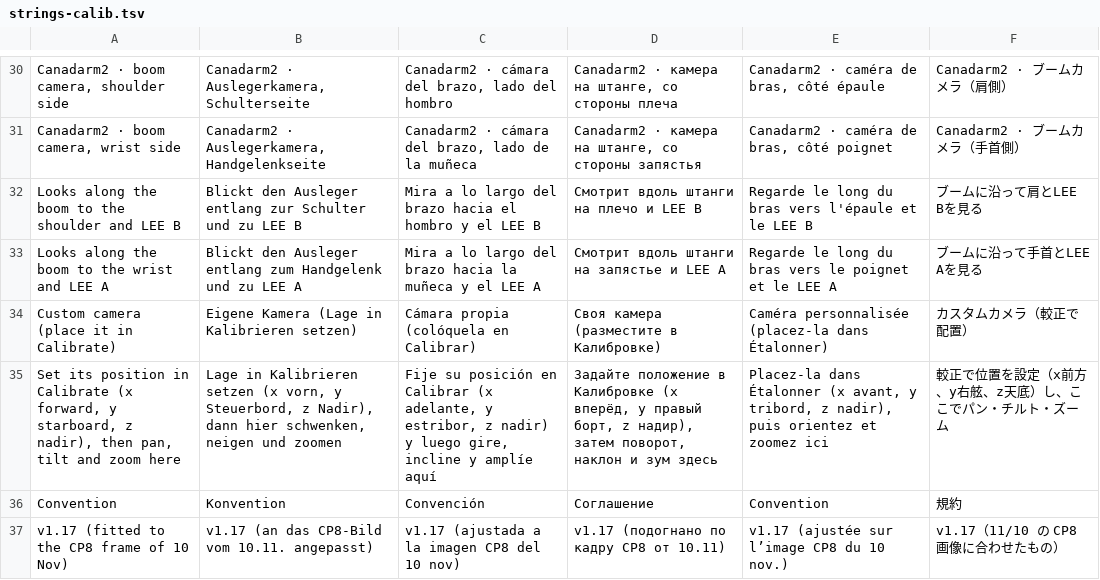
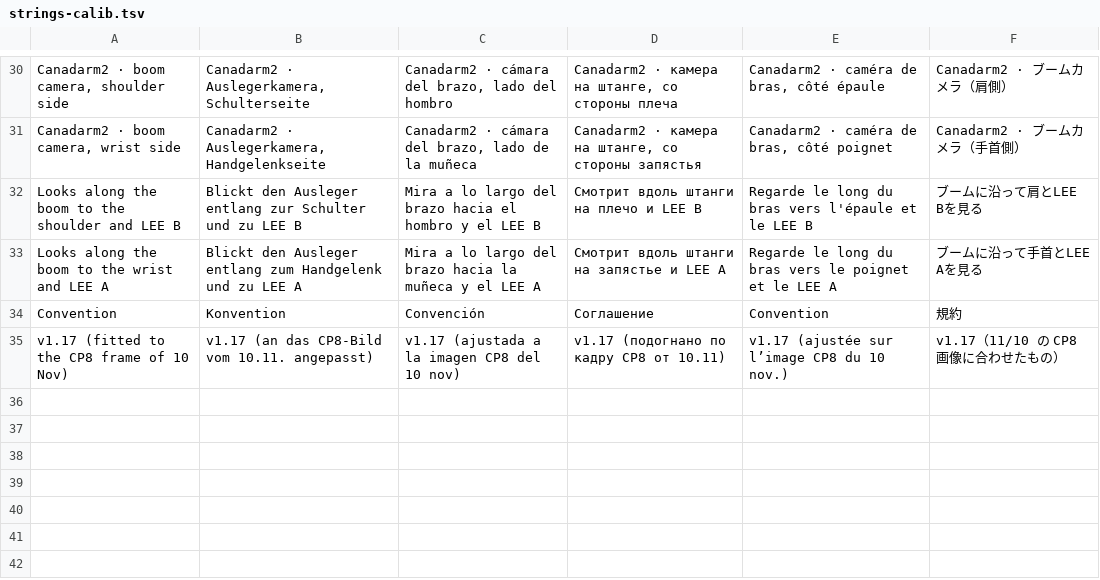
Before and after one commit to TiLe08/ISS_Shadow, a TSV file: tools/strings-calib.tsv, drawn as a sheet; only a part is shown, gaps mark what is left out.

```diff
--- a/tools/strings-calib.tsv
+++ b/tools/strings-calib.tsv
@@ -33,4 +33,2 @@ Looks along the boom to the shoulder and LEE B|Blickt den Ausleger entlang zur S
 Looks along the boom to the wrist and LEE A|Blickt den Ausleger entlang zum Handgelenk und zu LEE A|Mira a lo largo del brazo hacia la muñeca y el LEE A|Смотрит вдоль штанги на запястье и LEE A|Regarde le long du bras vers le poignet et le LEE A|ブームに沿って手首とLEE Aを見る
-Custom camera (place it in Calibrate)|Eigene Kamera (Lage in Kalibrieren setzen)|Cámara propia (colóquela en Calibrar)|Своя камера (разместите в Калибровке)|Caméra personnalisée (placez-la dans Étalonner)|カスタムカメラ（較正で配置）
-Set its position in Calibrate (x forward, y starboard, z nadir), then pan, tilt and zoom here|Lage in Kalibrieren setzen (x vorn, y Steuerbord, z Nadir), dann hier schwenken, neigen und zoomen|Fije su posición en Calibrar (x adelante, y estribor, z nadir) y luego gire, incline y amplíe aquí|Задайте положение в Калибровке (x вперёд, y правый борт, z надир), затем поворот, наклон и зум здесь|Placez-la dans Étalonner (x avant, y tribord, z nadir), puis orientez et zoomez ici|較正で位置を設定（x前方、y右舷、z天底）し、ここでパン・チルト・ズーム
 Convention|Konvention|Convención|Соглашение|Convention|規約
```
Also changed, not shown: 10 other files.
